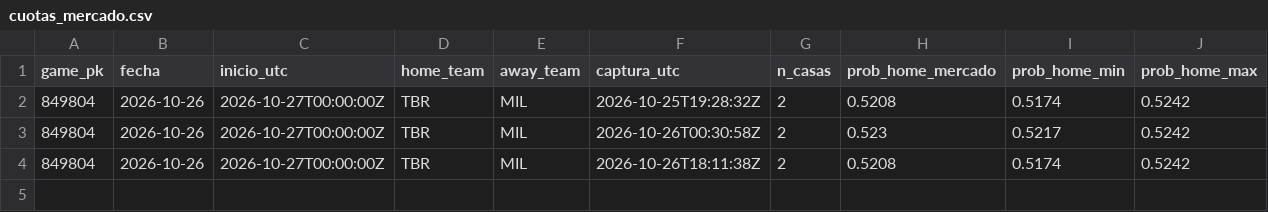
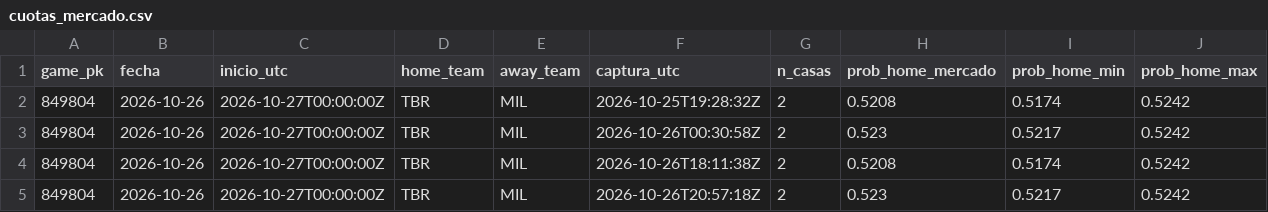
Before and after one commit to GaboLarrazabal13/MLB-GAME-PREDICTOR, a CSV file: data/cuotas_mercado.csv, drawn as a sheet; the diff names each change by its address in the sheet, - before the commit and + after, or states it on an @@ line.

```diff
--- a/data/cuotas_mercado.csv
+++ b/data/cuotas_mercado.csv
+row 5: 849804 | 2026-10-26 | 2026-10-27T00:00:00Z | TBR | MIL | 2026-10-26T20:57:18Z | 2 | 0.523 | 0.5217 | 0.5242
```
Also changed, not shown: 1 other file.
